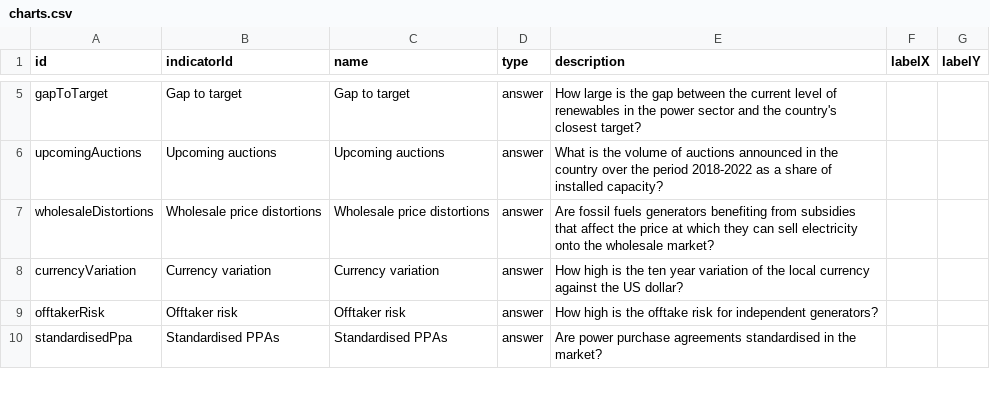
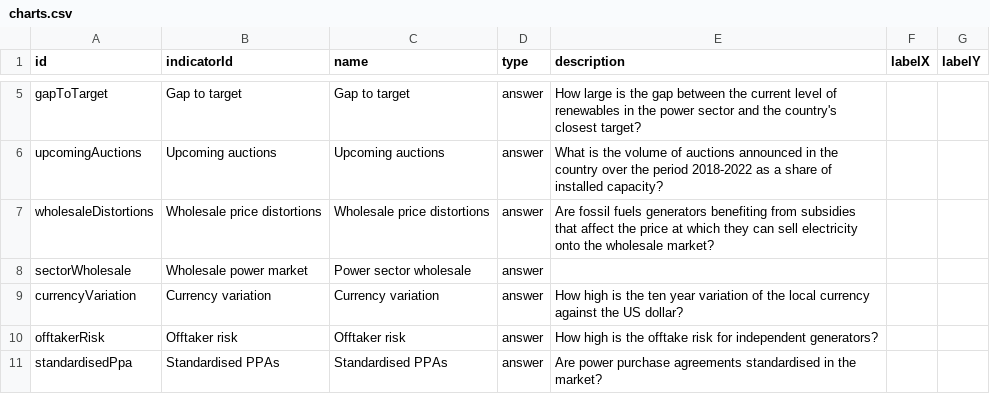
Before and after one commit to climatescope/cs-datapipeline, a CSV file: input/charts.csv, drawn as a sheet; only a part is shown, gaps mark what is left out; the diff names each change by its address in the sheet, - before the commit and + after, or states it on an @@ line.

```diff
--- a/input/charts.csv
+++ b/input/charts.csv
+row 8: sectorWholesale | Wholesale power market | Power sector wholesale | answer
```
Also changed, not shown: input/answers.csv.
